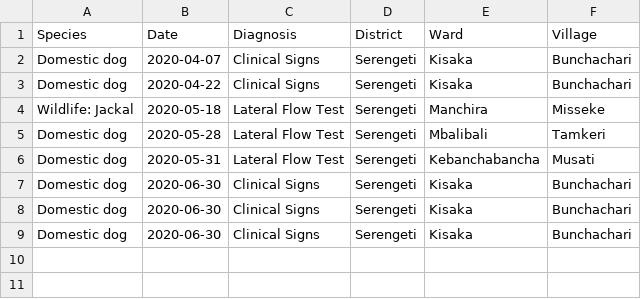
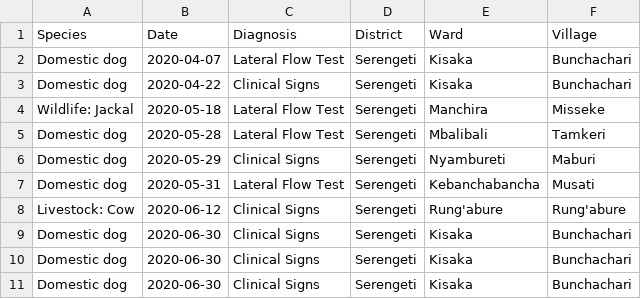
Before and after one commit to RabiesResearch/Serengeti_Review, a CSV file: output/Serengeti_Rabies_Cases_Q2.csv, drawn as a sheet.

```diff
--- a/output/Serengeti_Rabies_Cases_Q2.csv
+++ b/output/Serengeti_Rabies_Cases_Q2.csv
@@ -1,3 +1,3 @@
 "Species","Date","Diagnosis","District","Ward","Village"
-"Domestic dog",2020-04-07,"Clinical Signs","Serengeti","Kisaka","Bunchachari"
+"Domestic dog",2020-04-07,"Lateral Flow Test","Serengeti","Kisaka","Bunchachari"
 "Domestic dog",2020-04-22,"Clinical Signs","Serengeti","Kisaka","Bunchachari"
@@ -5,3 +5,5 @@
 "Domestic dog",2020-05-28,"Lateral Flow Test","Serengeti","Mbalibali","Tamkeri"
+"Domestic dog",2020-05-29,"Clinical Signs","Serengeti","Nyambureti","Maburi"
 "Domestic dog",2020-05-31,"Lateral Flow Test","Serengeti","Kebanchabancha","Musati"
+"Livestock: Cow",2020-06-12,"Clinical Signs","Serengeti","Rung'abure","Rung'abure"
 "Domestic dog",2020-06-30,"Clinical Signs","Serengeti","Kisaka","Bunchachari"
```
Also changed, not shown: output/Serengeti_Rabies_Cases_Q4.csv, output/Serengeti_Rabies_Exposures_Q1.csv, 29 other files.
